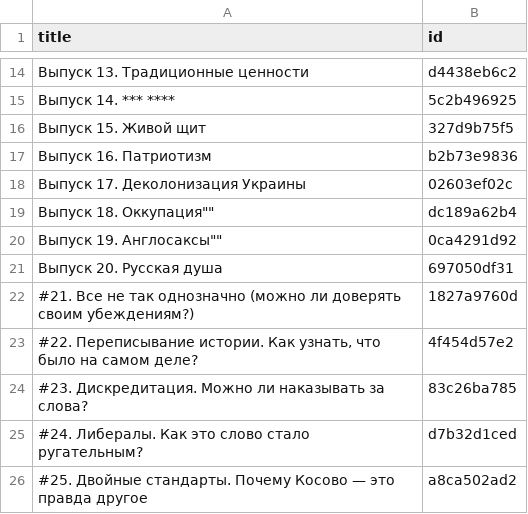
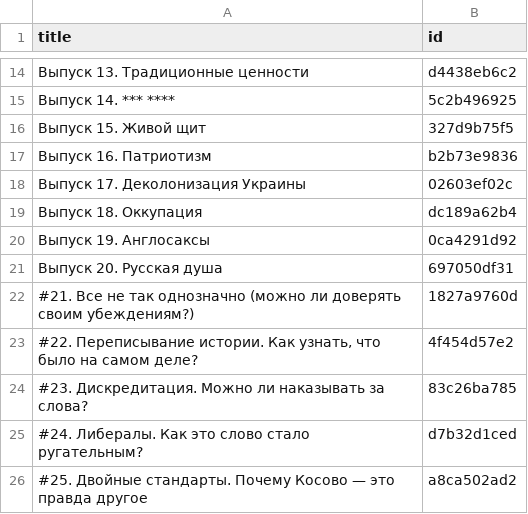
Before and after one commit to dmitriev-alex/signal-archive, a CSV file: _data/links.csv, drawn as a sheet; only a part is shown, gaps mark what is left out.

Commit message:
Update links.csv

```diff
--- a/_data/links.csv
+++ b/_data/links.csv
@@ -18,4 +18,4 @@ title,id
 "Выпуск 17. Деколонизация Украины",02603ef02c
-""Выпуск 18. Оккупация"",dc189a62b4
-""Выпуск 19. Англосаксы"",0ca4291d92
+"Выпуск 18. Оккупация",dc189a62b4
+"Выпуск 19. Англосаксы",0ca4291d92
 "Выпуск 20. Русская душа",697050df31
```
